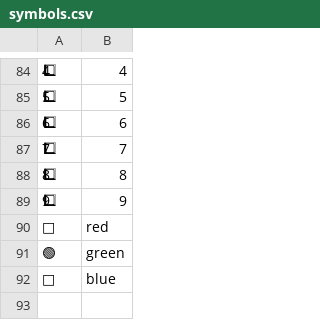
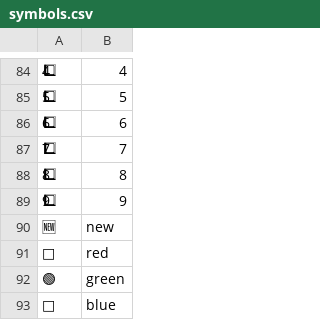
Before and after one commit to grigoryvp/dotfiles, a CSV file: symbols.csv, drawn as a sheet; only a part is shown, gaps mark what is left out; the diff names each change by its address in the sheet, - before the commit and + after, or states it on an @@ line.

Commit message:
more symbols

```diff
--- a/symbols.csv
+++ b/symbols.csv
+row 90: 🆕 | new
```
